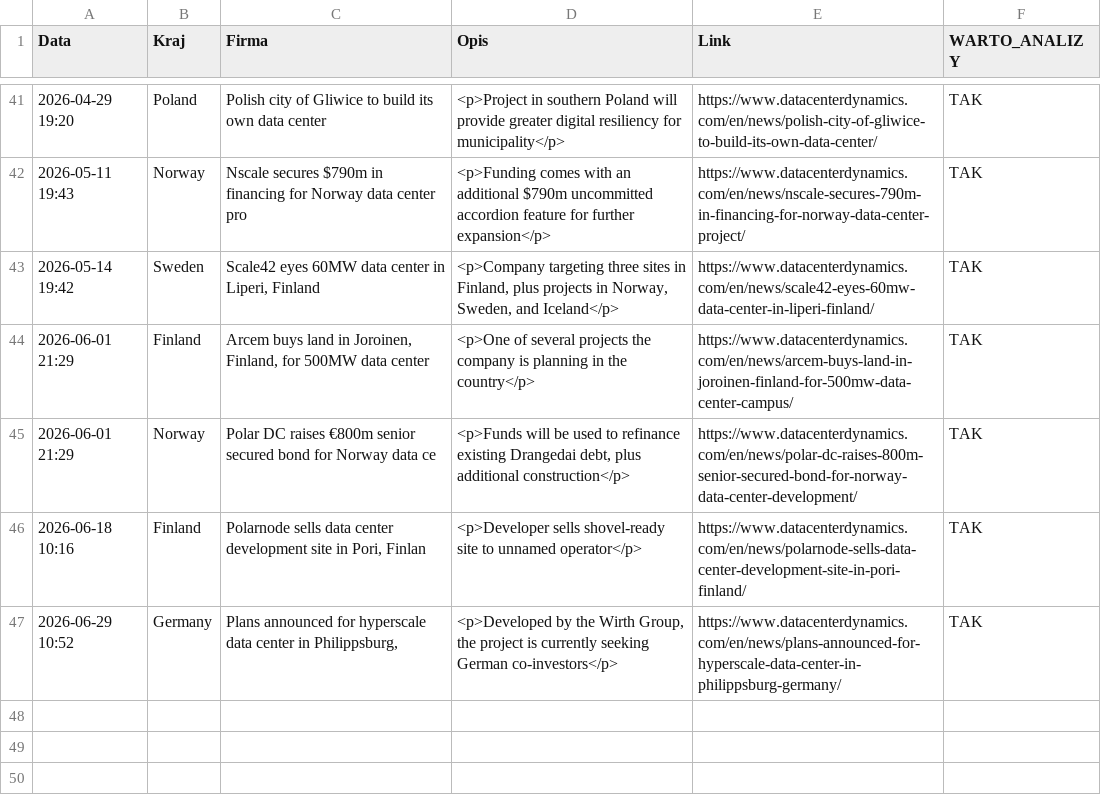
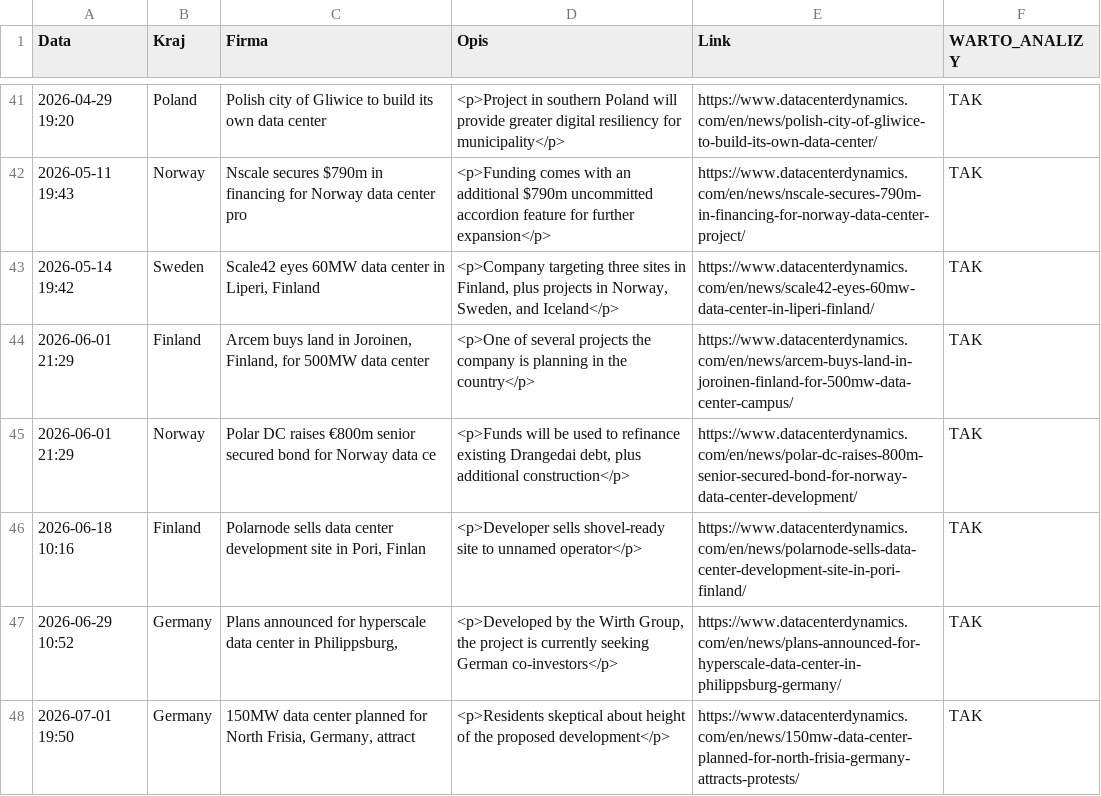
Before and after one commit to pjakobczyk/data-center-monitor, a CSV file: data_center_monitoring.csv, drawn as a sheet; only a part is shown, gaps mark what is left out.

```diff
--- a/data_center_monitoring.csv
+++ b/data_center_monitoring.csv
@@ -47 +47,2 @@ Data,Kraj,Firma,Opis,Link,WARTO_ANALIZY
 2026-06-29 10:52,Germany,"Plans announced for hyperscale data center in Philippsburg, ","<p>Developed by the Wirth Group, the project is currently seeking German co-investors</p>",https://www.datacenterdynamics.com/en/news/plans-announced-for-hyperscale-data-center-in-philippsburg-germany/,TAK
+2026-07-01 19:50,Germany,"150MW data center planned for North Frisia, Germany, attract",<p>Residents skeptical about height of the proposed development</p>,https://www.datacenterdynamics.com/en/news/150mw-data-center-planned-for-north-frisia-germany-attracts-protests/,TAK
```
Also changed, not shown: 2 other files.
